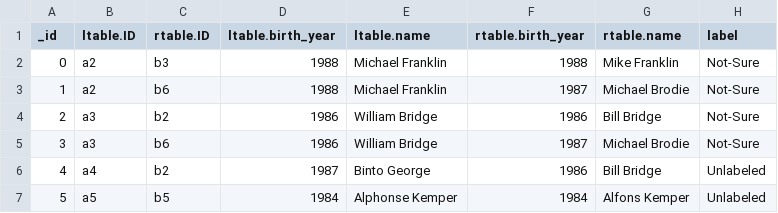
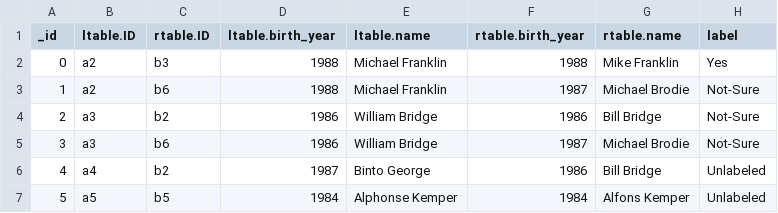
Before and after one commit to pavankm/magellan_labeling, a CSV file: magellan_labeling/data/sample.csv, drawn as a sheet.

```diff
--- a/magellan_labeling/data/sample.csv
+++ b/magellan_labeling/data/sample.csv
@@ -1,3 +1,3 @@
 _id,ltable.ID,rtable.ID,ltable.birth_year,ltable.name,rtable.birth_year,rtable.name,label
-0,a2,b3,1988,Michael Franklin,1988,Mike Franklin,Not-Sure
+0,a2,b3,1988,Michael Franklin,1988,Mike Franklin,Yes
 1,a2,b6,1988,Michael Franklin,1987,Michael Brodie,Not-Sure
```
Also changed, not shown: 4 other files.
